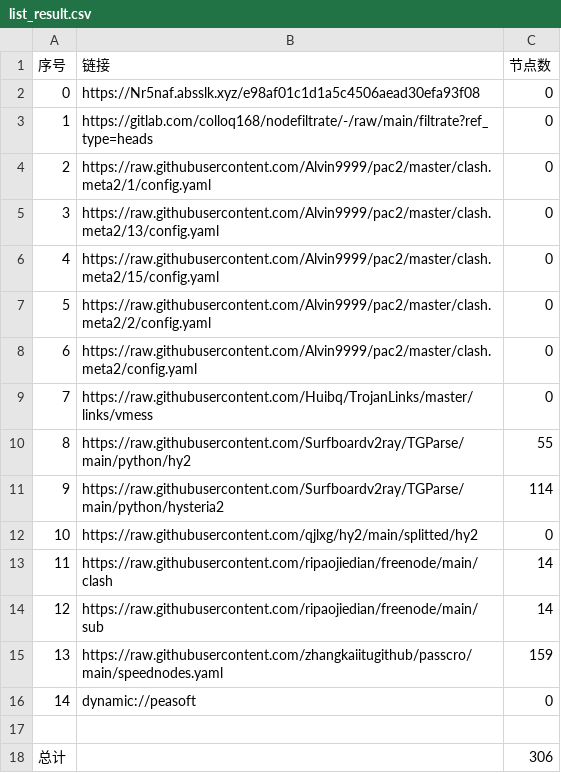
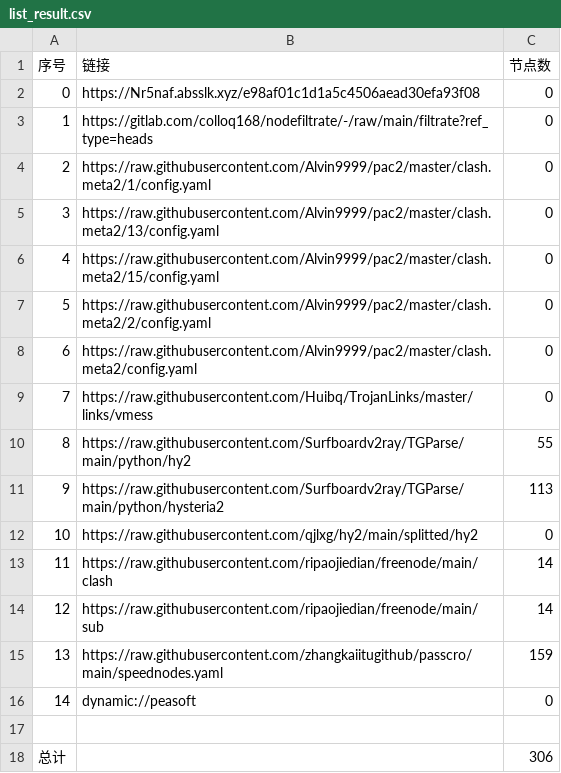
Before and after one commit to mkmkgo/AutoMergePublicNodes, a CSV file: list_result.csv, drawn as a sheet.

```diff
--- a/list_result.csv
+++ b/list_result.csv
@@ -10,3 +10,3 @@
 8,https://raw.githubusercontent.com/Surfboardv2ray/TGParse/main/python/hy2,55
-9,https://raw.githubusercontent.com/Surfboardv2ray/TGParse/main/python/hysteria2,114
+9,https://raw.githubusercontent.com/Surfboardv2ray/TGParse/main/python/hysteria2,113
 10,https://raw.githubusercontent.com/qjlxg/hy2/main/splitted/hy2,0
```
Also changed, not shown: 3 other files.
